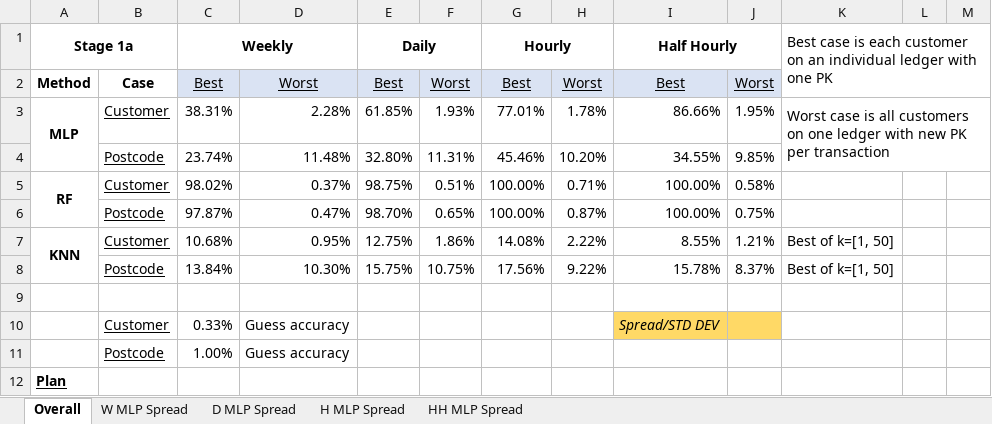
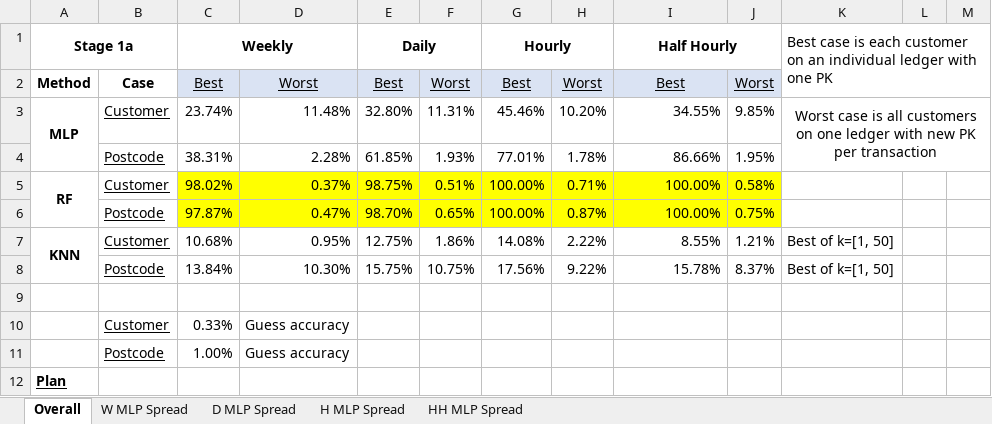
Before and after one commit to Andreww72/SmartGridBlockchainPrivacy, an Excel workbook: Plan+Results.xlsx, sheet Overall, drawn as a sheet; only a part is shown; values as stored, in another font and other column widths than the file's, no borders; removed rows and columns are numbered as before the commit, all else as after; the diff names each change by its address in the sheet, - before the commit and + after, or states it on an @@ line.

```diff
--- a/Plan+Results.xlsx (sheet Overall)
+++ b/Plan+Results.xlsx (sheet Overall)
-row 3: MLP | Customer | 38.31% | 2.28% | 61.85% | 1.93% | 77.01% | 1.78% | 86.66% | 1.95% | Worst case is all customers on one ledger with new PK per transaction
-A3 (Stage 1a): (empty)
+A3 (Stage 1a): MLP
+A3:A4 merged
-B3: Postcode
+B3: Customer
-K3: (empty)
+K3: Worst case is all customers on one ledger with new PK per transaction
+K3:M4 merged
+row 4:  | Postcode | 38.31% | 2.28% | 61.85% | 1.93% | 77.01% | 1.78% | 86.66% | 1.95%
-C5:J6 fill: none
+C5:J6 fill: #FFFF00
-I10 (Half Hourly): Spread/STD DEV
+I10 (Half Hourly): (empty)
-I10:J10 fill: #FFD966
+I10:J10 fill: none
```
Also changed, not shown: sheet HH MLP Spread, 5 other files.
